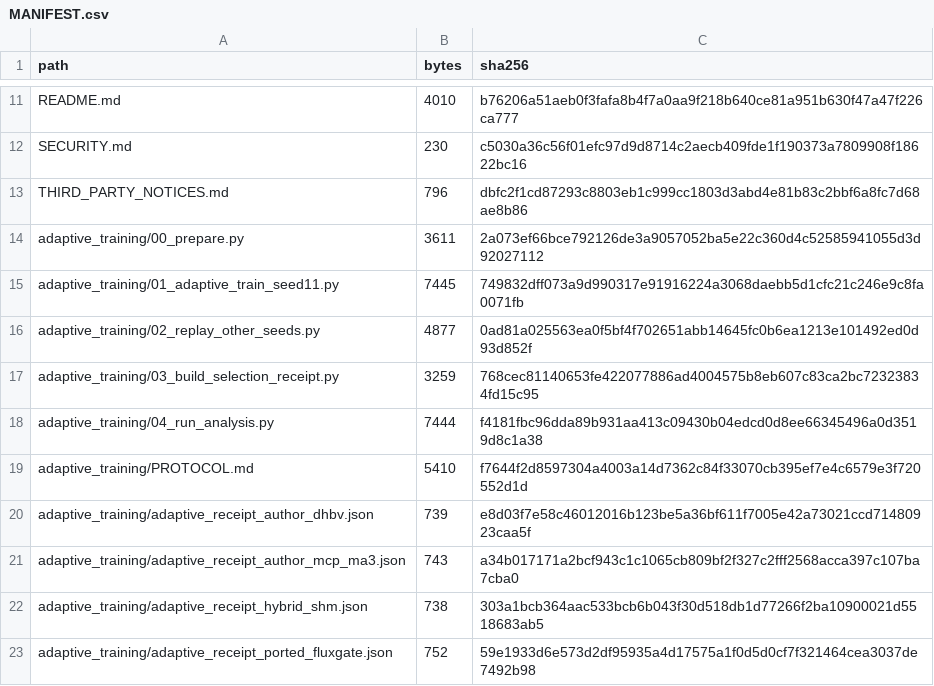
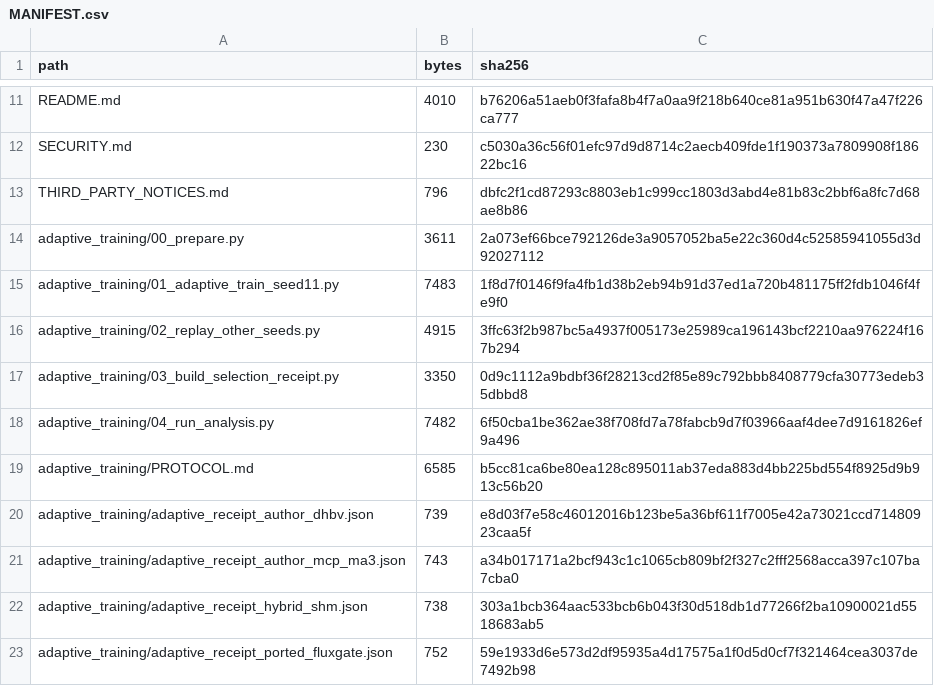
Before and after one commit to amobiamanambu/mass-conserving-neural-hydrology, a CSV file: MANIFEST.csv, drawn as a sheet; only a part is shown, gaps mark what is left out; the diff covers the shown part only.

```diff
--- a/MANIFEST.csv
+++ b/MANIFEST.csv
@@ -14,7 +14,7 @@ THIRD_PARTY_NOTICES.md,796,dbfc2f1cd87293c8803eb1c999cc1803d3abd4e81b83c2bbf6a8f
 adaptive_training/00_prepare.py,3611,2a073ef66bce792126de3a9057052ba5e22c360d4c52585941055d3d92027112
-adaptive_training/01_adaptive_train_seed11.py,7445,749832dff073a9d990317e91916224a3068daebb5d1cfc21c246e9c8fa0071fb
-adaptive_training/02_replay_other_seeds.py,4877,0ad81a025563ea0f5bf4f702651abb14645fc0b6ea1213e101492ed0d93d852f
-adaptive_training/03_build_selection_receipt.py,3259,768cec81140653fe422077886ad4004575b8eb607c83ca2bc72323834fd15c95
-adaptive_training/04_run_analysis.py,7444,f4181fbc96dda89b931aa413c09430b04edcd0d8ee66345496a0d3519d8c1a38
-adaptive_training/PROTOCOL.md,5410,f7644f2d8597304a4003a14d7362c84f33070cb395ef7e4c6579e3f720552d1d
+adaptive_training/01_adaptive_train_seed11.py,7483,1f8d7f0146f9fa4fb1d38b2eb94b91d37ed1a720b481175ff2fdb1046f4fe9f0
+adaptive_training/02_replay_other_seeds.py,4915,3ffc63f2b987bc5a4937f005173e25989ca196143bcf2210aa976224f167b294
+adaptive_training/03_build_selection_receipt.py,3350,0d9c1112a9bdbf36f28213cd2f85e89c792bbb8408779cfa30773edeb35dbbd8
+adaptive_training/04_run_analysis.py,7482,6f50cba1be362ae38f708fd7a78fabcb9d7f03966aaf4dee7d9161826ef9a496
+adaptive_training/PROTOCOL.md,6585,b5cc81ca6be80ea128c895011ab37eda883d4bb225bd554f8925d9b913c56b20
 adaptive_training/adaptive_receipt_author_dhbv.json,739,e8d03f7e58c46012016b123be5a36bf611f7005e42a73021ccd71480923caa5f
```
Also changed, not shown: 1 added row and 67 edited cells elsewhere in this file, 41 other files.
